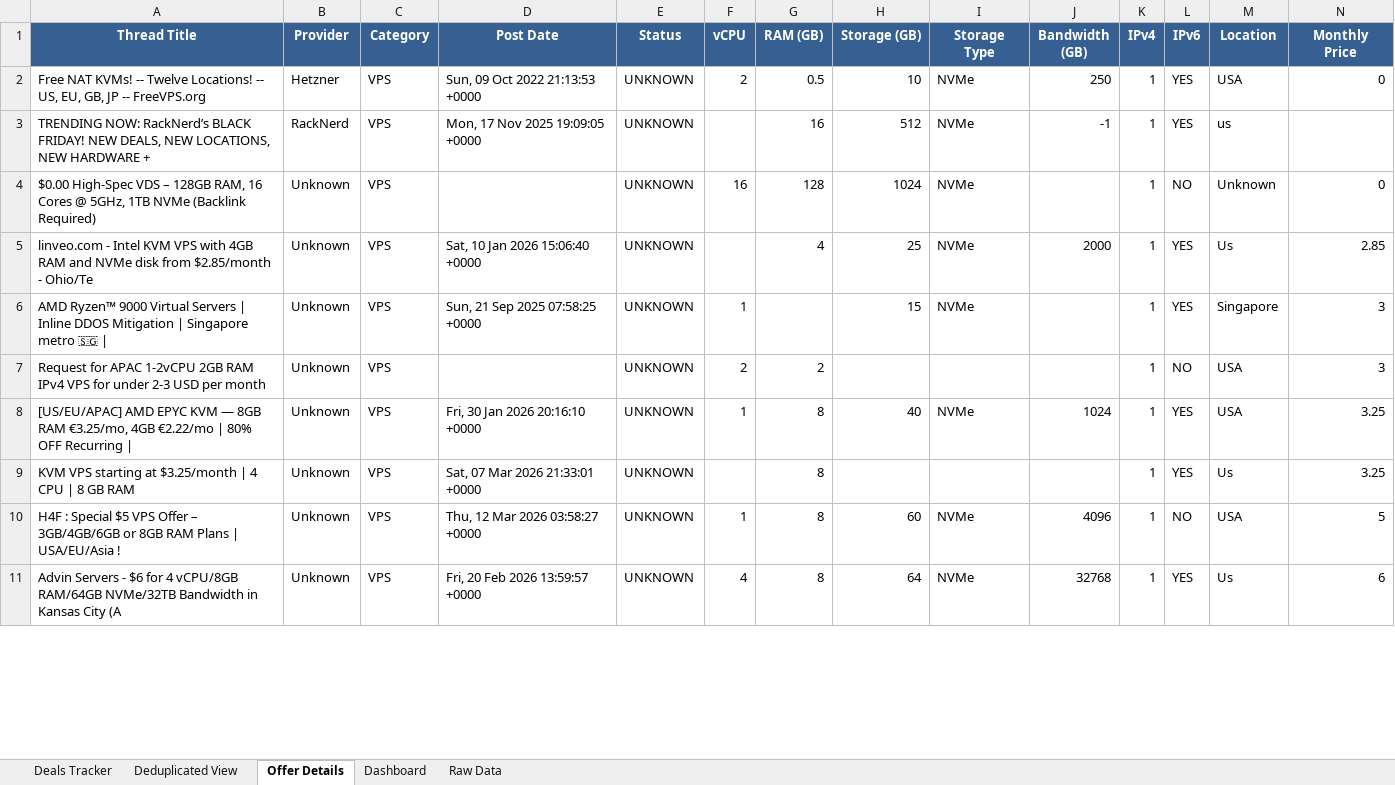
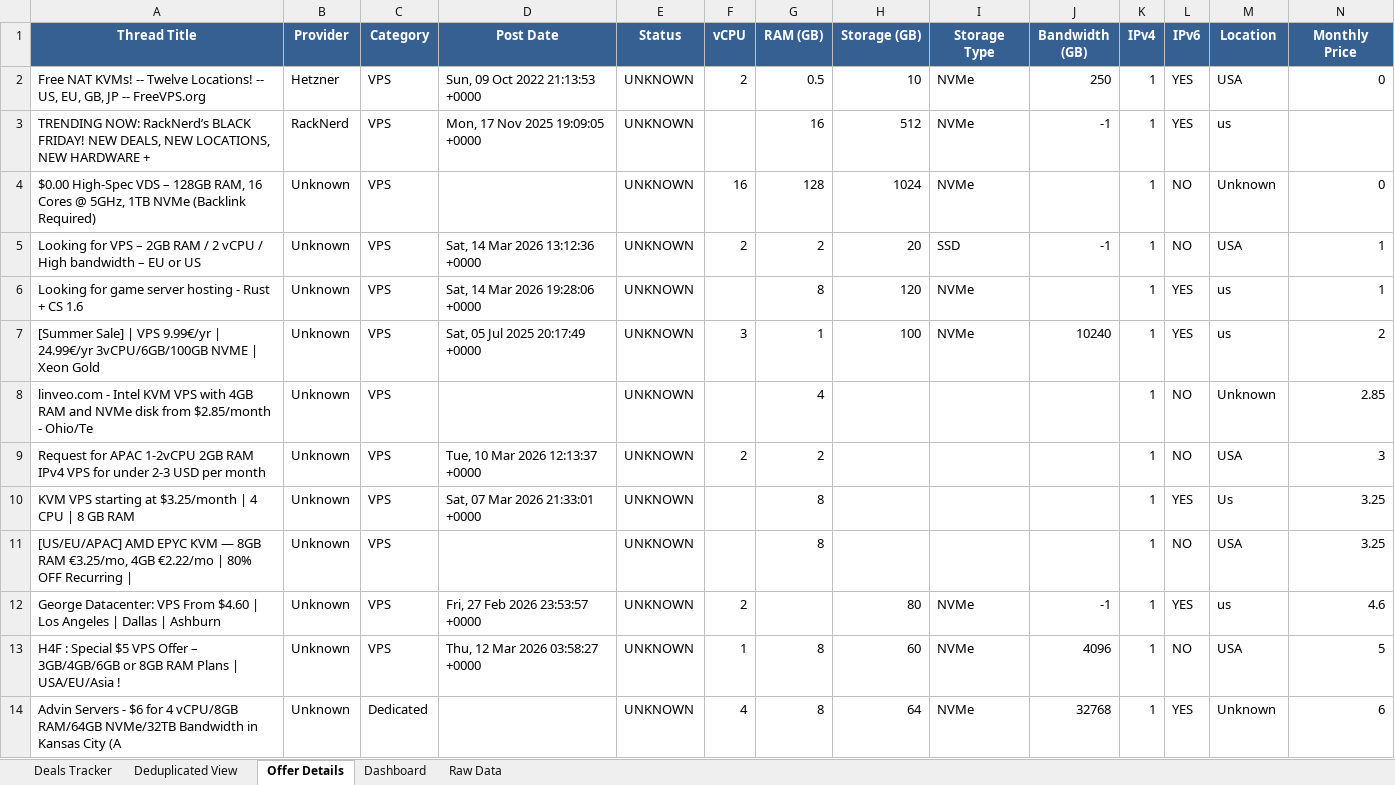
Before and after one commit to bojak83318/hosting-deals-tracker, an Excel workbook: output/Hosting-Deals-Tracker.xlsx, sheet Offer Details, drawn as a sheet; only a part is shown; values as stored, in another font and other column widths than the file's, no borders; removed rows and columns are numbered as before the commit, all else as after; rows hold the shown columns only; the diff covers the shown part only; the diff names each change by its address in the sheet, - before the commit and + after, or states it on an @@ line.

```diff
--- a/output/Hosting-Deals-Tracker.xlsx (sheet Offer Details)
+++ b/output/Hosting-Deals-Tracker.xlsx (sheet Offer Details)
+row 5: Looking for VPS – 2GB RAM / 2 vCPU / High bandwidth – EU or US | Unknown | VPS | Sat, 14 Mar 2026 13:12:36 +0000 | UNKNOWN | 2 | 2 | 20 | SSD | -1 | 1 | NO | USA | 1
+row 6: Looking for game server hosting - Rust + CS 1.6 | Unknown | VPS | Sat, 14 Mar 2026 19:28:06 +0000 | UNKNOWN |  | 8 | 120 | NVMe |  | 1 | YES | us | 1
+row 7: [Summer Sale] | VPS 9.99€/yr | 24.99€/yr 3vCPU/6GB/100GB NVME | Xeon Gold | Unknown | VPS | Sat, 05 Jul 2025 20:17:49 +0000 | UNKNOWN | 3 | 1 | 100 | NVMe | 10240 | 1 | YES | us | 2
-D8 (Post Date): Sat, 10 Jan 2026 15:06:40 +0000
+D8 (Post Date): (empty)
-H8 (Storage (GB)): 25
+H8 (Storage (GB)): (empty)
-I8 (Storage Type): NVMe
+I8 (Storage Type): (empty)
-J8 (Bandwidth (GB)): 2000
+J8 (Bandwidth (GB)): (empty)
-L8 (IPv6): YES
+L8 (IPv6): NO
-M8 (Location): Us
+M8 (Location): Unknown
-row 6: AMD Ryzen™ 9000 Virtual Servers | Inline DDOS Mitigation | Singapore metro 🇸🇬 | | Unknown | VPS | Sun, 21 Sep 2025 07:58:25 +0000 | UNKNOWN | 1 |  | 15 | NVMe |  | 1 | YES | Singapore | 3
-D9 (Post Date): (empty)
+D9 (Post Date): Tue, 10 Mar 2026 12:13:37 +0000
-row 8: [US/EU/APAC] AMD EPYC KVM — 8GB RAM €3.25/mo, 4GB €2.22/mo | 80% OFF Recurring | | Unknown | VPS | Fri, 30 Jan 2026 20:16:10 +0000 | UNKNOWN | 1 | 8 | 40 | NVMe | 1024 | 1 | YES | USA | 3.25
+row 11: [US/EU/APAC] AMD EPYC KVM — 8GB RAM €3.25/mo, 4GB €2.22/mo | 80% OFF Recurring | | Unknown | VPS |  | UNKNOWN |  | 8 |  |  |  | 1 | NO | USA | 3.25
+row 12: George Datacenter: VPS From $4.60 | Los Angeles | Dallas | Ashburn | Unknown | VPS | Fri, 27 Feb 2026 23:53:57 +0000 | UNKNOWN | 2 |  | 80 | NVMe | -1 | 1 | YES | us | 4.6
-C14 (Category): VPS
+C14 (Category): Dedicated
-D14 (Post Date): Fri, 20 Feb 2026 13:59:57 +0000
+D14 (Post Date): (empty)
-M14 (Location): Us
+M14 (Location): Unknown
```
Also changed, not shown: 8 added rows, 10 removed rows and 22 edited cells elsewhere in this sheet, sheet Raw Data, sheet Deals Tracker, sheet Deduplicated View, sheet Dashboard, 1 other file.
